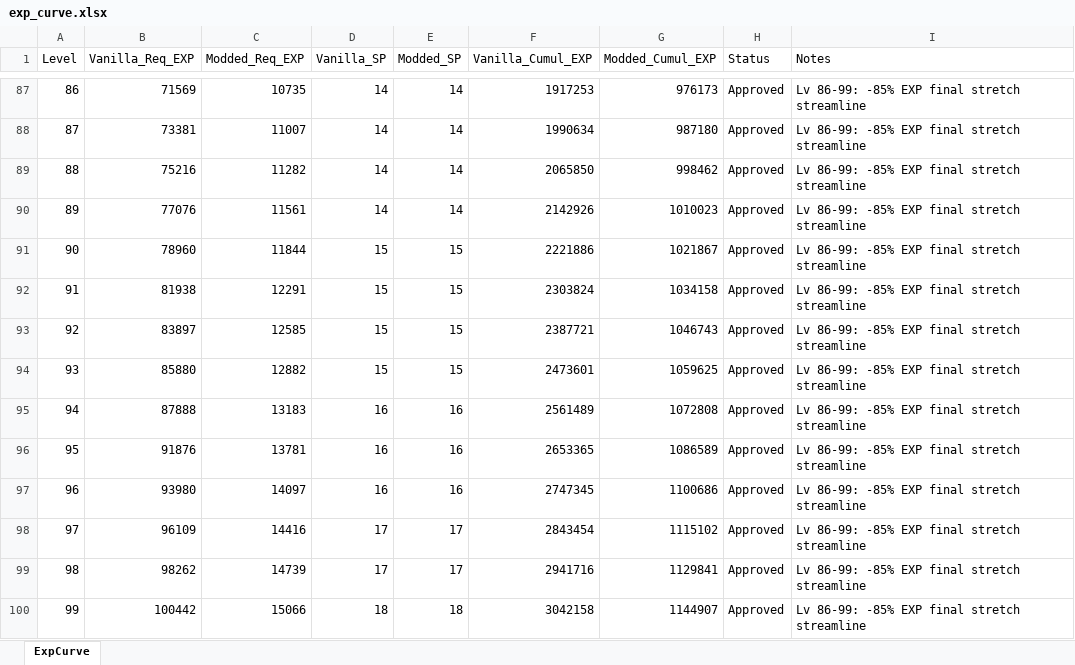
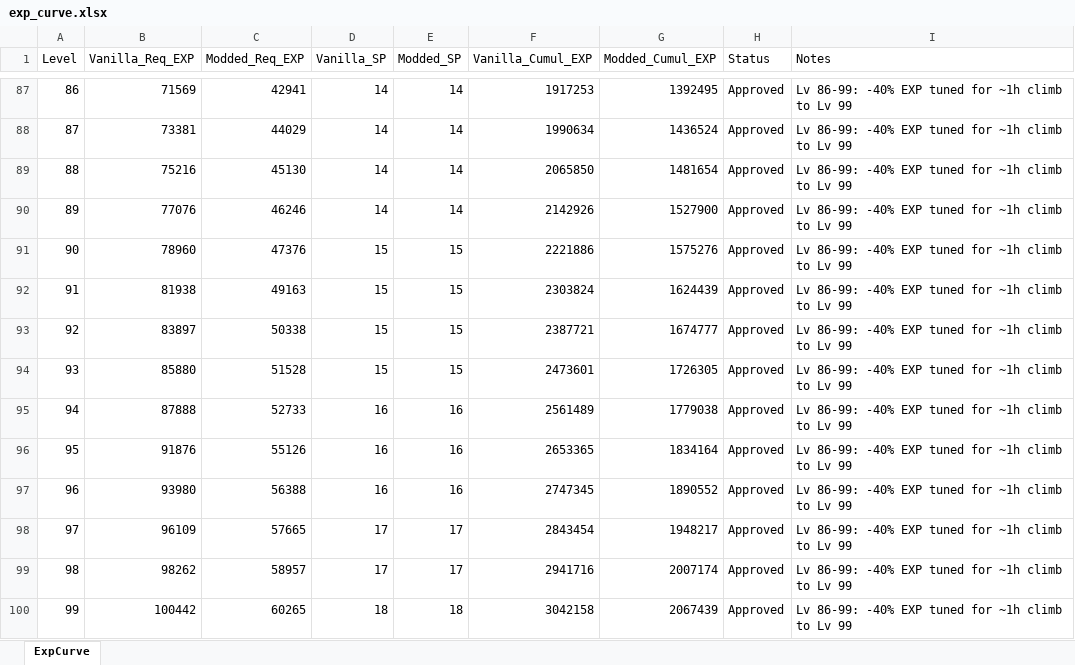
Before and after one commit to Asaad-E/DungeonTravelers_2_2_qol_balance_mod, an Excel workbook: mod_project/data_tables/exp_curve.xlsx, sheet ExpCurve, drawn as a sheet; only a part is shown, gaps mark what is left out; values as stored, in another font and other column widths than the file's, no borders; the diff covers the shown part only; the diff names each change by its address in the sheet, - before the commit and + after, or states it on an @@ line.

Commit message:
feat(progression): calibrate endgame climb
calibrate endgame climb (Lv 70 to 99) to exactly ~1 hour

```diff
--- a/mod_project/data_tables/exp_curve.xlsx (sheet ExpCurve)
+++ b/mod_project/data_tables/exp_curve.xlsx (sheet ExpCurve)
-C87 (Modded_Req_EXP): 10735
+C87 (Modded_Req_EXP): 42941
-G87 (Modded_Cumul_EXP): 976173
+G87 (Modded_Cumul_EXP): 1392495
-I87:I100 (Notes): Lv 86-99: -85% EXP final stretch streamline
+I87:I100 (Notes): Lv 86-99: -40% EXP tuned for ~1h climb to Lv 99
-C88 (Modded_Req_EXP): 11007
+C88 (Modded_Req_EXP): 44029
-G88 (Modded_Cumul_EXP): 987180
+G88 (Modded_Cumul_EXP): 1436524
-C89 (Modded_Req_EXP): 11282
+C89 (Modded_Req_EXP): 45130
-G89 (Modded_Cumul_EXP): 998462
+G89 (Modded_Cumul_EXP): 1481654
-C90 (Modded_Req_EXP): 11561
+C90 (Modded_Req_EXP): 46246
-G90 (Modded_Cumul_EXP): 1010023
+G90 (Modded_Cumul_EXP): 1527900
-C91 (Modded_Req_EXP): 11844
+C91 (Modded_Req_EXP): 47376
-G91 (Modded_Cumul_EXP): 1021867
+G91 (Modded_Cumul_EXP): 1575276
-C92 (Modded_Req_EXP): 12291
+C92 (Modded_Req_EXP): 49163
-G92 (Modded_Cumul_EXP): 1034158
+G92 (Modded_Cumul_EXP): 1624439
-C93 (Modded_Req_EXP): 12585
+C93 (Modded_Req_EXP): 50338
-G93 (Modded_Cumul_EXP): 1046743
+G93 (Modded_Cumul_EXP): 1674777
-C94 (Modded_Req_EXP): 12882
+C94 (Modded_Req_EXP): 51528
-G94 (Modded_Cumul_EXP): 1059625
+G94 (Modded_Cumul_EXP): 1726305
-C95 (Modded_Req_EXP): 13183
+C95 (Modded_Req_EXP): 52733
-G95 (Modded_Cumul_EXP): 1072808
+G95 (Modded_Cumul_EXP): 1779038
-C96 (Modded_Req_EXP): 13781
+C96 (Modded_Req_EXP): 55126
-G96 (Modded_Cumul_EXP): 1086589
+G96 (Modded_Cumul_EXP): 1834164
-C97 (Modded_Req_EXP): 14097
+C97 (Modded_Req_EXP): 56388
-G97 (Modded_Cumul_EXP): 1100686
+G97 (Modded_Cumul_EXP): 1890552
-C98 (Modded_Req_EXP): 14416
+C98 (Modded_Req_EXP): 57665
-G98 (Modded_Cumul_EXP): 1115102
+G98 (Modded_Cumul_EXP): 1948217
-C99 (Modded_Req_EXP): 14739
+C99 (Modded_Req_EXP): 58957
-G99 (Modded_Cumul_EXP): 1129841
+G99 (Modded_Cumul_EXP): 2007174
-C100 (Modded_Req_EXP): 15066
+C100 (Modded_Req_EXP): 60265
-G100 (Modded_Cumul_EXP): 1144907
+G100 (Modded_Cumul_EXP): 2067439
```
Also changed, not shown: 55 edited cells elsewhere in this sheet.
